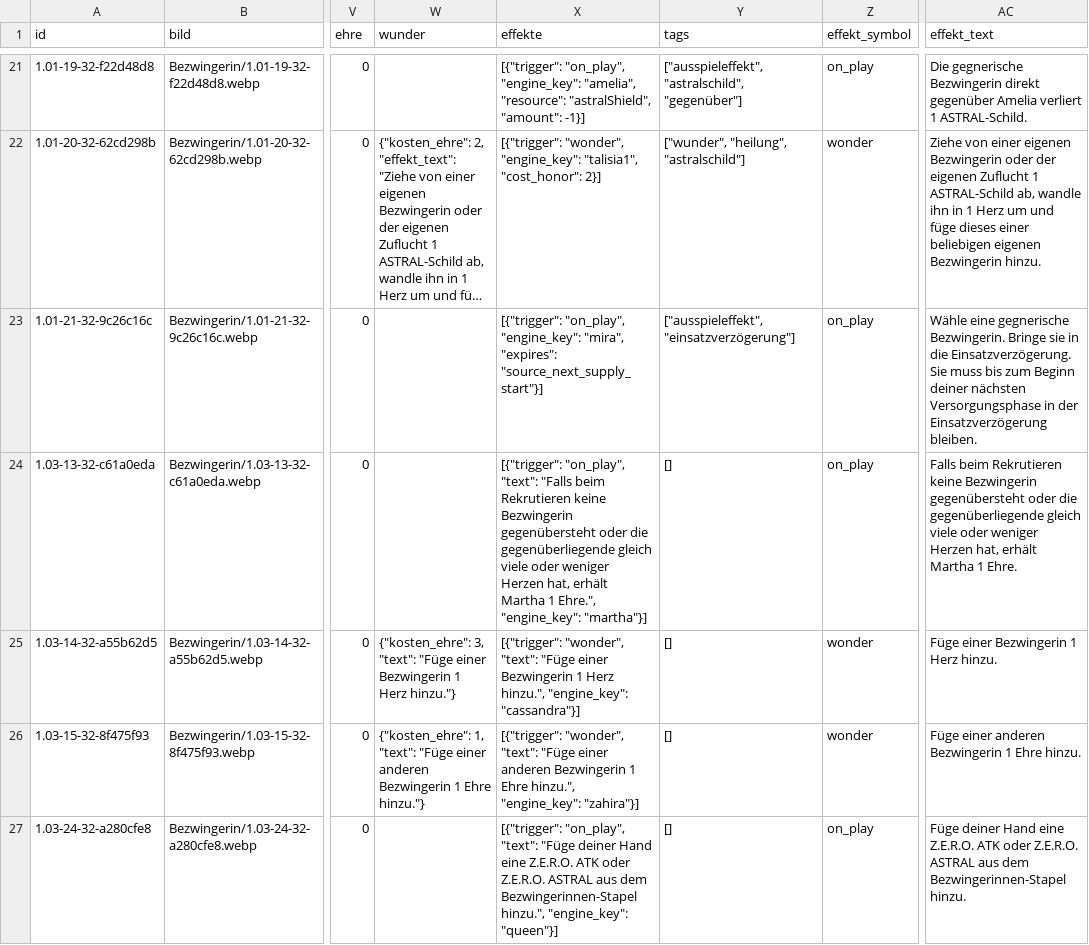
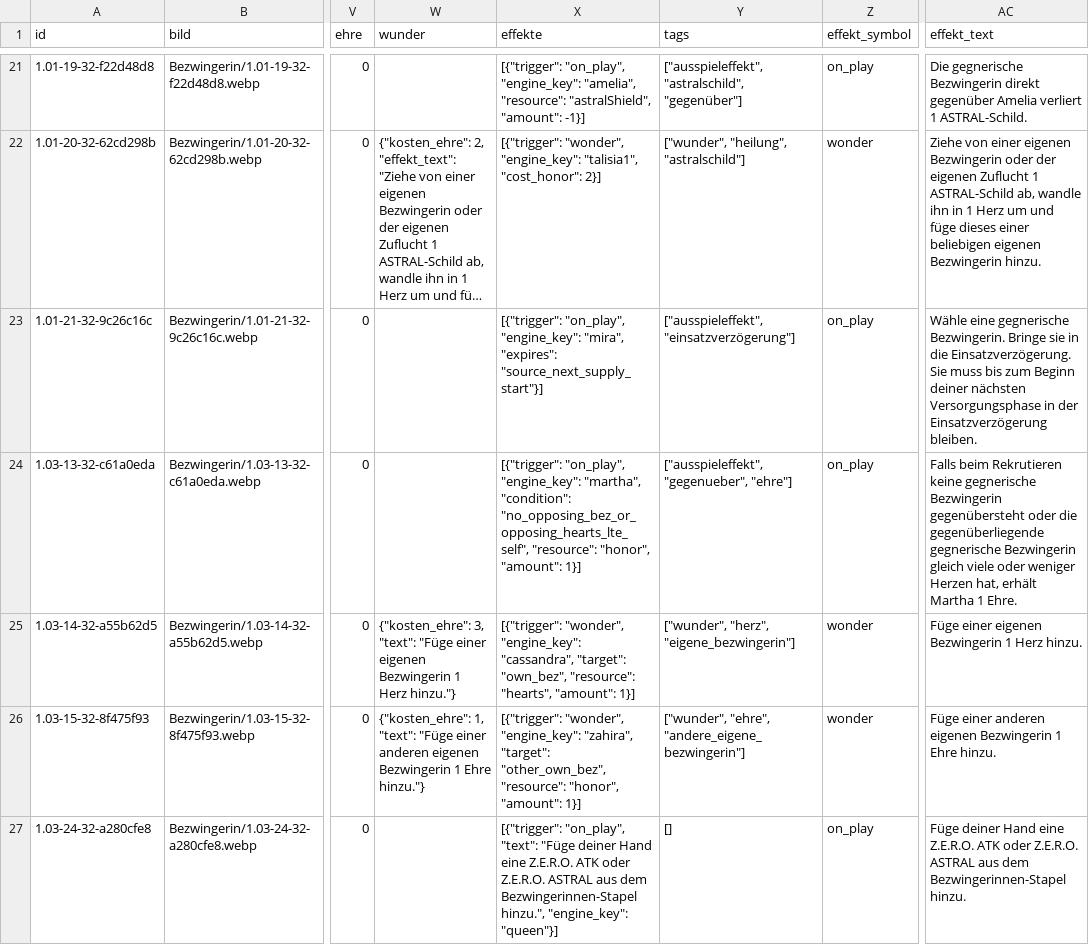
Before and after one commit to stu235965-byte/5Goddesses-Zufallsgenerator, a CSV file: karten_daten.csv, drawn as a sheet; only a part is shown, gaps mark what is left out; long unchanged cells end in …; the diff covers the shown part only; the diff names each change by its address in the sheet, - before the commit and + after, or states it on an @@ line.

```diff
--- a/karten_daten.csv
+++ b/karten_daten.csv
-X24 (effekte): [{"trigger": "on_play", "text": "Falls beim Rekrutieren keine Bezwingerin gegenübersteht oder die gegenüberliegende gleich viele oder weniger Herzen hat, erhält Martha 1 Ehre.", "engine_key": "martha"}]
+X24 (effekte): [{"trigger": "on_play", "engine_key": "martha", "condition": "no_opposing_bez_or_opposing_hearts_lte_self", "resource": "honor", "amount": 1}]
-Y24 (tags): []
+Y24 (tags): ["ausspieleffekt", "gegenueber", "ehre"]
-AC24 (effekt_text): …Rekrutieren keine Bezwingerin gegenübersteht oder die gegenüberliegende gleich viele…
+AC24 (effekt_text): …Rekrutieren keine gegnerische Bezwingerin gegenübersteht oder die gegenüberliegende gegnerische Bezwingerin gleich viele…
-W25 (wunder): …"Füge einer Bezwingerin 1…
+W25 (wunder): …"Füge einer eigenen Bezwingerin 1…
-X25 (effekte): [{"trigger": "wonder", "text": "Füge einer Bezwingerin 1 Herz hinzu.", "engine_key": "cassandra"}]
+X25 (effekte): [{"trigger": "wonder", "engine_key": "cassandra", "target": "own_bez", "resource": "hearts", "amount": 1}]
-Y25 (tags): []
+Y25 (tags): ["wunder", "herz", "eigene_bezwingerin"]
-AC25 (effekt_text): Füge einer Bezwingerin 1 Herz hinzu.
+AC25 (effekt_text): Füge einer eigenen Bezwingerin 1 Herz hinzu.
-W26 (wunder): …einer anderen Bezwingerin 1…
+W26 (wunder): …einer anderen eigenen Bezwingerin 1…
-X26 (effekte): [{"trigger": "wonder", "text": "Füge einer anderen Bezwingerin 1 Ehre hinzu.", "engine_key": "zahira"}]
+X26 (effekte): [{"trigger": "wonder", "engine_key": "zahira", "target": "other_own_bez", "resource": "honor", "amount": 1}]
-Y26 (tags): []
+Y26 (tags): ["wunder", "ehre", "andere_eigene_bezwingerin"]
-AC26 (effekt_text): …einer anderen Bezwingerin 1…
+AC26 (effekt_text): …einer anderen eigenen Bezwingerin 1…
```
Also changed, not shown: 9 edited cells elsewhere in this file, 8 other files.
